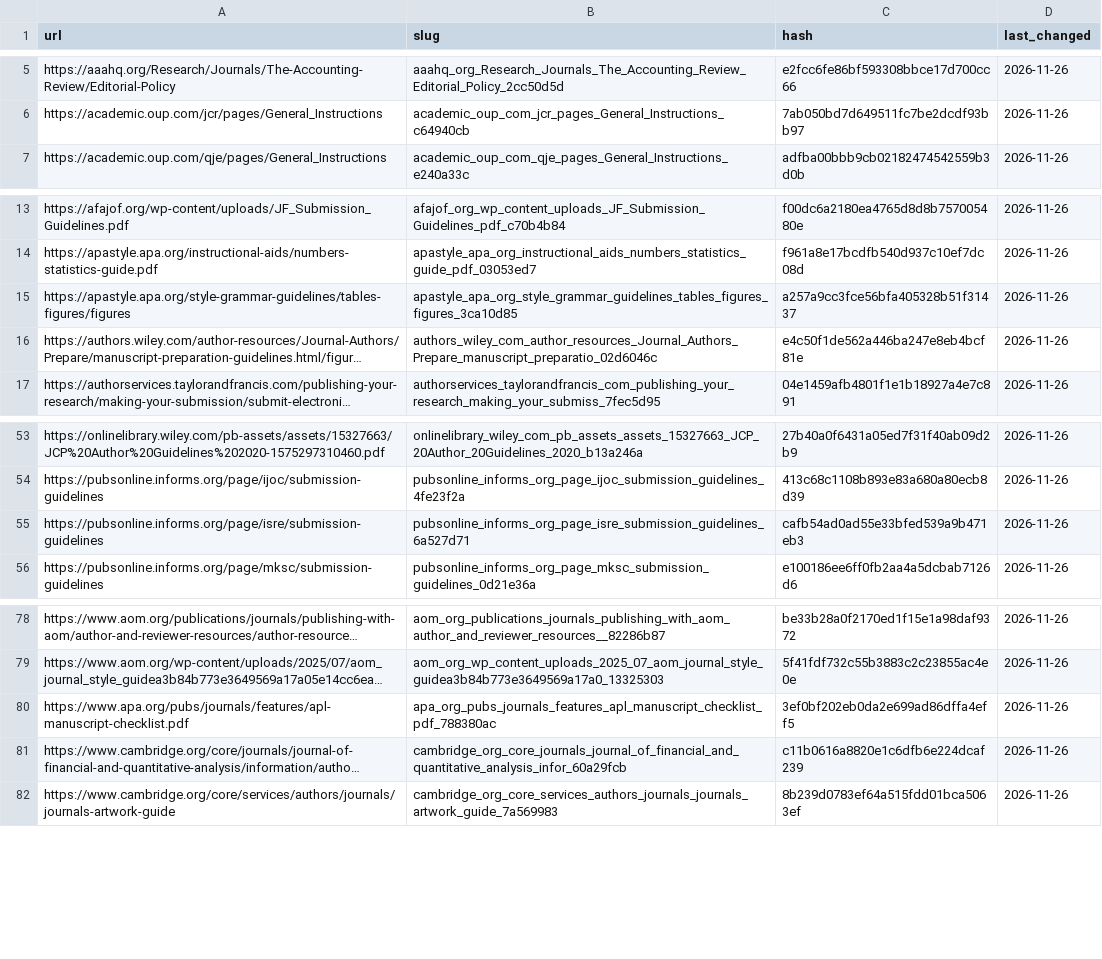
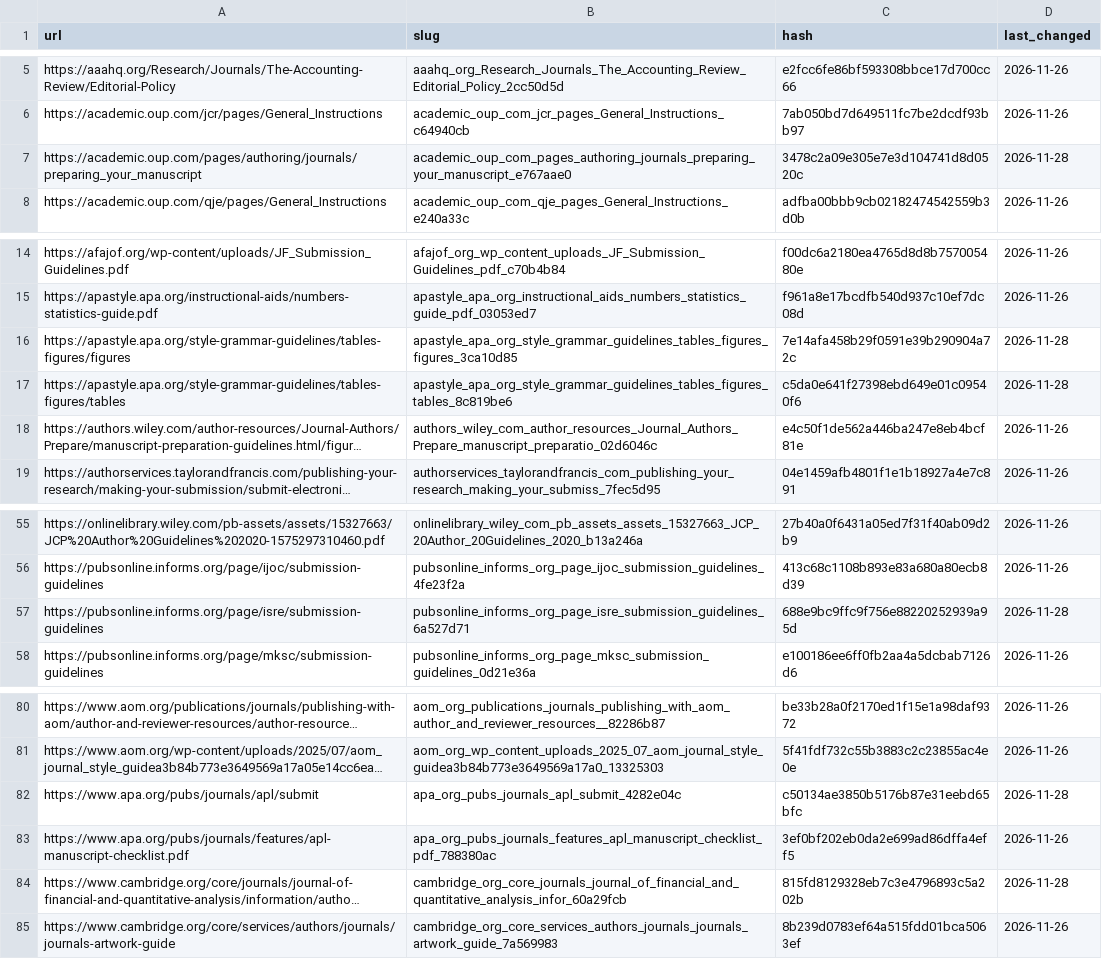
Before and after one commit to mikenguyen13/causalverse, a CSV file: tools/monitor/state.csv, drawn as a sheet; only a part is shown, gaps mark what is left out; long unchanged cells end in …; addresses are those after the commit; the diff names each change by its address in the sheet, - before the commit and + after, or states it on an @@ line.

```diff
--- a/tools/monitor/state.csv
+++ b/tools/monitor/state.csv
+row 7: https://academic.oup.com/pages/authoring/journals/preparing_your_manuscript | academic_oup_com_pages_authoring_journals_preparing_your_manuscript_e767aae0 | 3478c2a09e305e7e3d104741d8d0520c | 2026-11-28
-C16 (hash): a257a9cc3fce56bfa405328b51f31437
+C16 (hash): 7e14afa458b29f0591e39b290904a72c
-D16 (last_changed): 2026-11-26
+D16 (last_changed): 2026-11-28
+row 17: https://apastyle.apa.org/style-grammar-guidelines/tables-figures/tables | apastyle_apa_org_style_grammar_guidelines_tables_figures_tables_8c819be6 | c5da0e641f27398ebd649e01c09540f6 | 2026-11-28
-C57 (hash): cafb54ad0ad55e33bfed539a9b471eb3
+C57 (hash): 688e9bc9ffc9f756e88220252939a95d
-D57 (last_changed): 2026-11-26
+D57 (last_changed): 2026-11-28
+row 82: https://www.apa.org/pubs/journals/apl/submit | apa_org_pubs_journals_apl_submit_4282e04c | c50134ae3850b5176b87e31eebd65bfc | 2026-11-28
-C84 (hash): c11b0616a8820e1c6dfb6e224dcaf239
+C84 (hash): 815fd8129328eb7c3e4796893c5a202b
-D84 (last_changed): 2026-11-26
+D84 (last_changed): 2026-11-28
```
Also changed, not shown: 6 other files.
